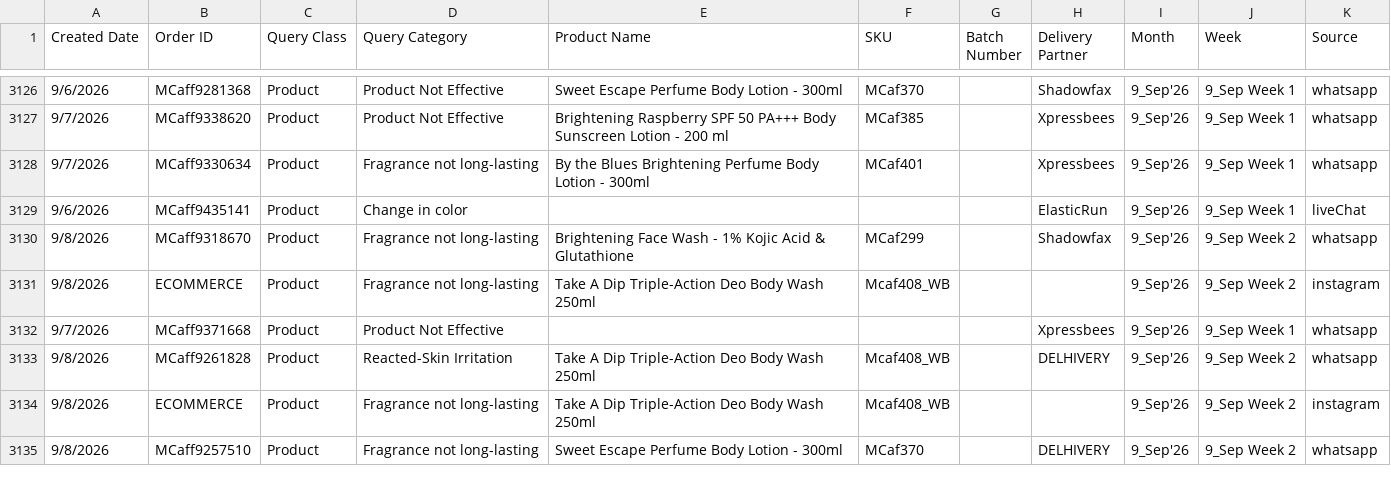
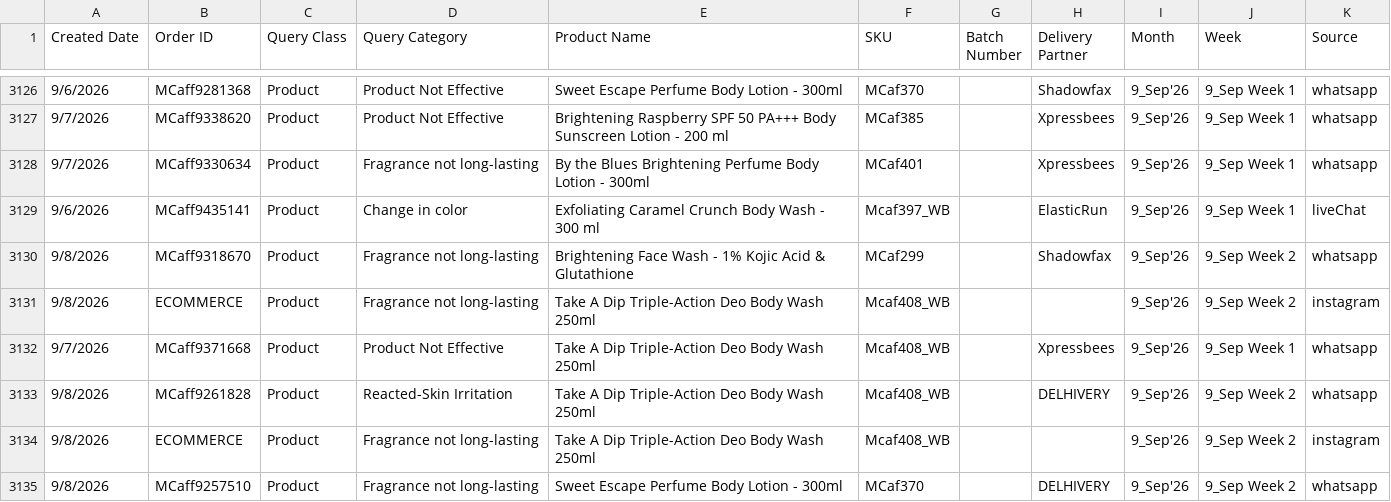
Before and after one commit to mcaff-dj/mcaff-CLS, a CSV file: api/_reports/mcaffeine_raw_product.csv, drawn as a sheet; only a part is shown, gaps mark what is left out; the diff covers the shown part only.

```diff
--- a/api/_reports/mcaffeine_raw_product.csv
+++ b/api/_reports/mcaffeine_raw_product.csv
@@ -3128,6 +3128,6 @@
 "9/7/2026","MCaff9330634","Product","Fragrance not long-lasting","By the Blues Brightening Perfume Body Lotion - 300ml","MCaf401","","Xpressbees","9_Sep'26","9_Sep Week 1","whatsapp"
-"9/6/2026","MCaff9435141","Product","Change in color","","","","ElasticRun","9_Sep'26","9_Sep Week 1","liveChat"
+"9/6/2026","MCaff9435141","Product","Change in color","Exfoliating Caramel Crunch Body Wash - 300 ml","Mcaf397_WB","","ElasticRun","9_Sep'26","9_Sep Week 1","liveChat"
 "9/8/2026","MCaff9318670","Product","Fragrance not long-lasting","Brightening Face Wash - 1% Kojic Acid & Glutathione","MCaf299","","Shadowfax","9_Sep'26","9_Sep Week 2","whatsapp"
 "9/8/2026","ECOMMERCE","Product","Fragrance not long-lasting","Take A Dip Triple-Action Deo Body Wash 250ml","Mcaf408_WB","","","9_Sep'26","9_Sep Week 2","instagram"
-"9/7/2026","MCaff9371668","Product","Product Not Effective","","","","Xpressbees","9_Sep'26","9_Sep Week 1","whatsapp"
+"9/7/2026","MCaff9371668","Product","Product Not Effective","Take A Dip Triple-Action Deo Body Wash 250ml","Mcaf408_WB","","Xpressbees","9_Sep'26","9_Sep Week 1","whatsapp"
 "9/8/2026","MCaff9261828","Product","Reacted-Skin Irritation","Take A Dip Triple-Action Deo Body Wash 250ml","Mcaf408_WB","","DELHIVERY","9_Sep'26","9_Sep Week 2","whatsapp"
```
Also changed, not shown: 3 added rows and 34 edited cells elsewhere in this file, 16 other files.
